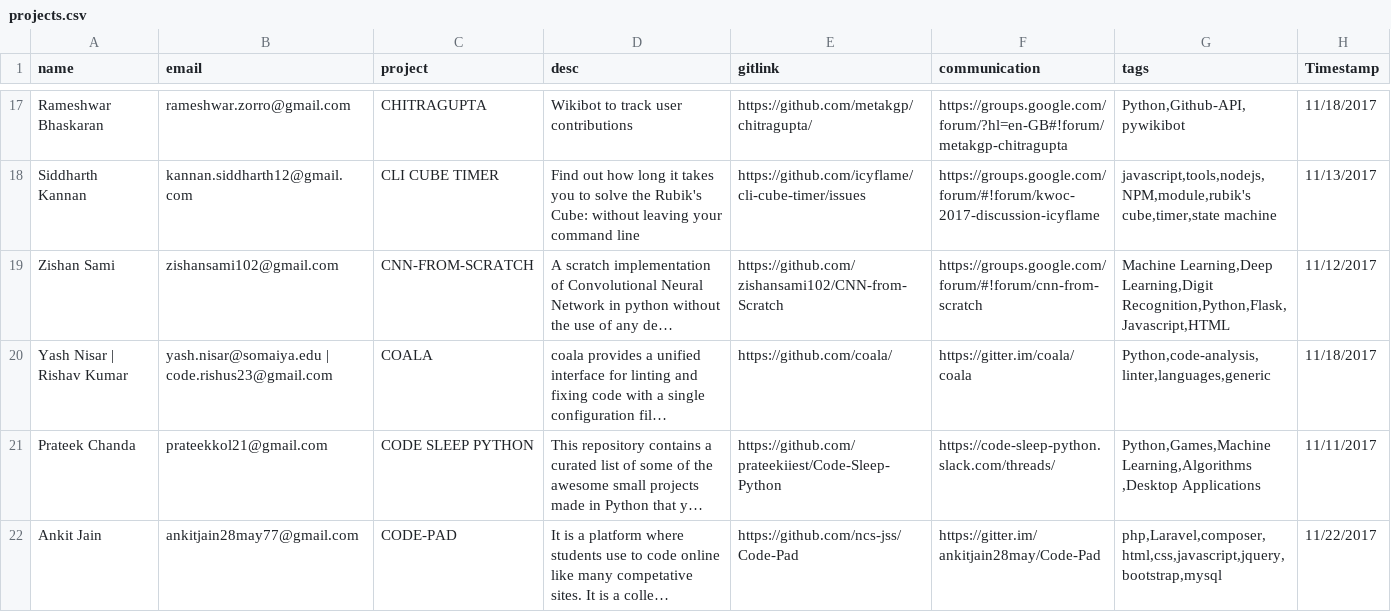
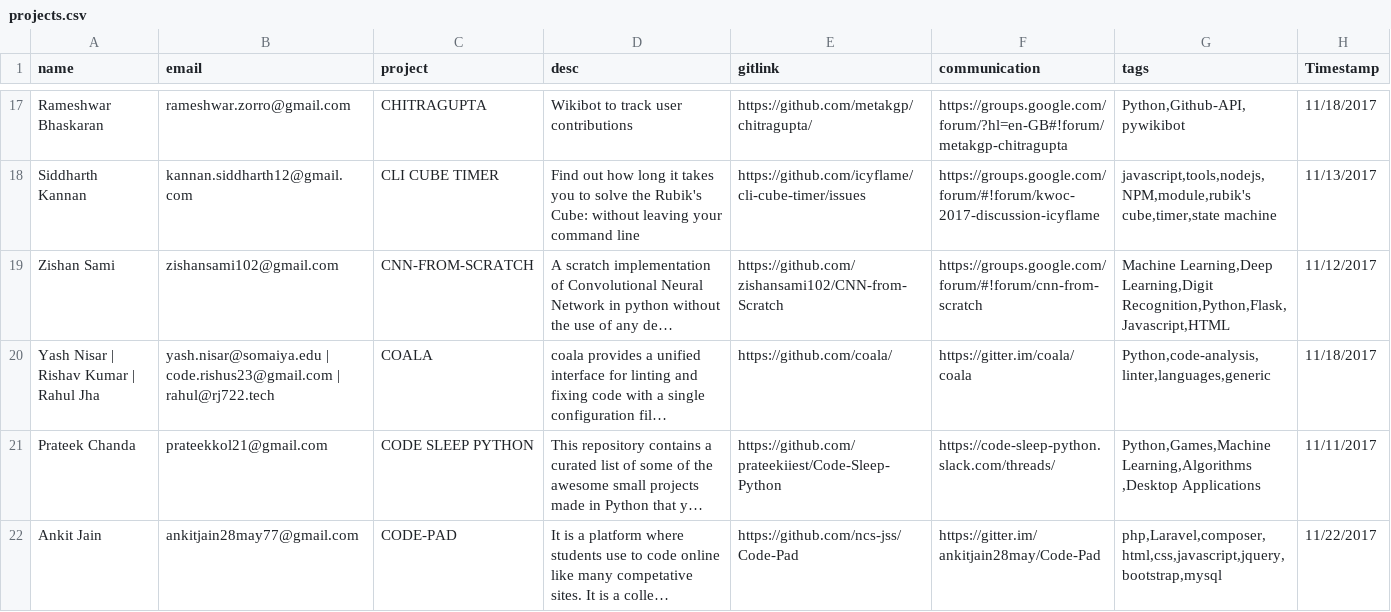
Before and after one commit to kossiitkgp/kwoc-2017, a CSV file: gh_scraper/projects.csv, drawn as a sheet; only a part is shown, gaps mark what is left out; long unchanged cells end in …; the diff names each change by its address in the sheet, - before the commit and + after, or states it on an @@ line.

Commit message:
Add Rahul Jha to coala mentors

```diff
--- a/gh_scraper/projects.csv
+++ b/gh_scraper/projects.csv
-A20 (name): Yash Nisar | Rishav Kumar
+A20 (name): Yash Nisar | Rishav Kumar | Rahul Jha
-B20 (email): …| code.rishus23@gmail.com
+B20 (email): …| code.rishus23@gmail.com | rahul@rj722.tech
```
Also changed, not shown: 1 other file.
